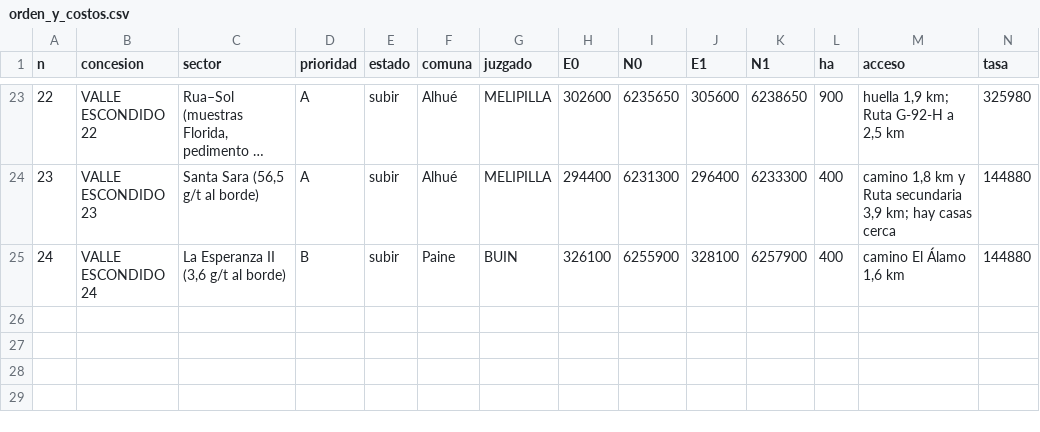
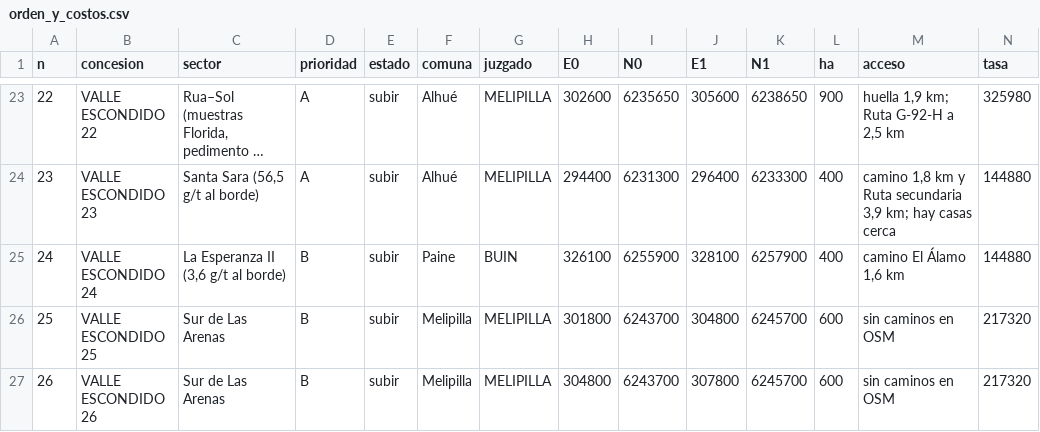
Before and after one commit to alvarocumora/prospecto-palmeritas, a CSV file: docs/cholqui/pedimentos_alhue_23-11-2026/orden_y_costos.csv, drawn as a sheet; only a part is shown, gaps mark what is left out; long unchanged cells end in …; rows hold the shown columns only; the diff names each change by its address in the sheet, - before the commit and + after, or states it on an @@ line.

```diff
--- a/docs/cholqui/pedimentos_alhue_23-11-2026/orden_y_costos.csv
+++ b/docs/cholqui/pedimentos_alhue_23-11-2026/orden_y_costos.csv
+row 26: 25 | VALLE ESCONDIDO 25 | Sur de Las Arenas | B | subir | Melipilla | MELIPILLA | 301800 | 6243700 | 304800 | 6245700 | 600 | sin caminos en OSM | 217320
+row 27: 26 | VALLE ESCONDIDO 26 | Sur de Las Arenas | B | subir | Melipilla | MELIPILLA | 304800 | 6243700 | 307800 | 6245700 | 600 | sin caminos en OSM | 217320
```
Also changed, not shown: 8 other files.
